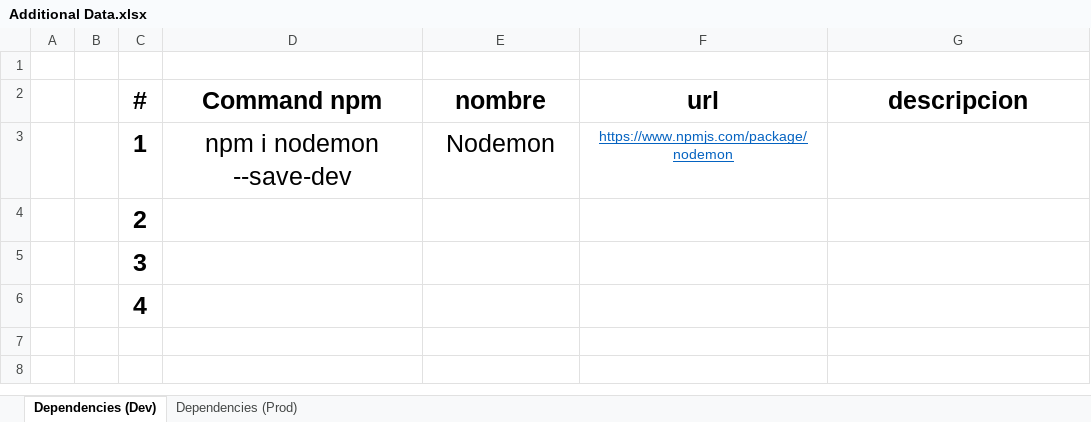
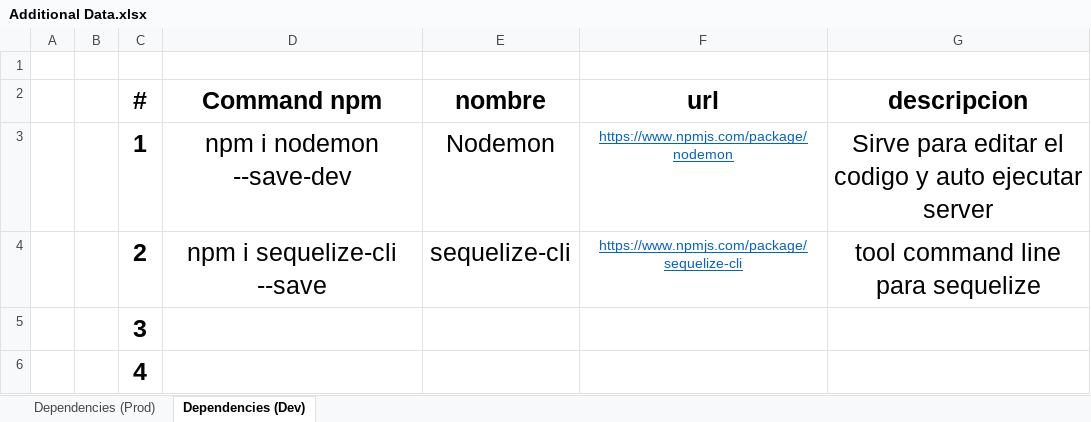
Before and after one commit to CarlosCalderon01/expressWithMe, an Excel workbook: Additional Data.xlsx, sheet Dependencies (Dev), drawn as a sheet; values as stored, in another font and other column widths than the file's, no borders; the diff names each change by its address in the sheet, - before the commit and + after, or states it on an @@ line.

Commit message:
Add postgres, add dependencie (morgan, pg, sequelize, sequelize-cli)

```diff
--- a/Additional Data.xlsx (sheet Dependencies (Dev))
+++ b/Additional Data.xlsx (sheet Dependencies (Dev))
@@ sheet tab order changed: Dependencies (Prod) | Dependencies (Dev) @@
-G3 (descripcion): (empty)
+G3 (descripcion): Sirve para editar el codigo y auto ejecutar server
-D4 (Command npm): (empty)
+D4 (Command npm): npm i sequelize-cli --save
-E4 (nombre): (empty)
+E4 (nombre): sequelize-cli
-F4 (url): (empty)
+F4 (url): https://www.npmjs.com/package/sequelize-cli
-G4 (descripcion): (empty)
+G4 (descripcion): tool command line para sequelize
```
Also changed, not shown: sheet Dependencies (Prod), 9 other files.
